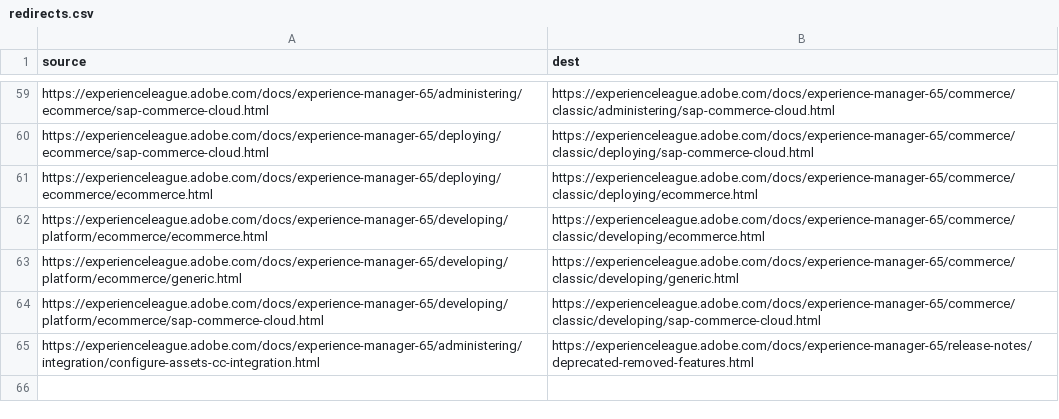
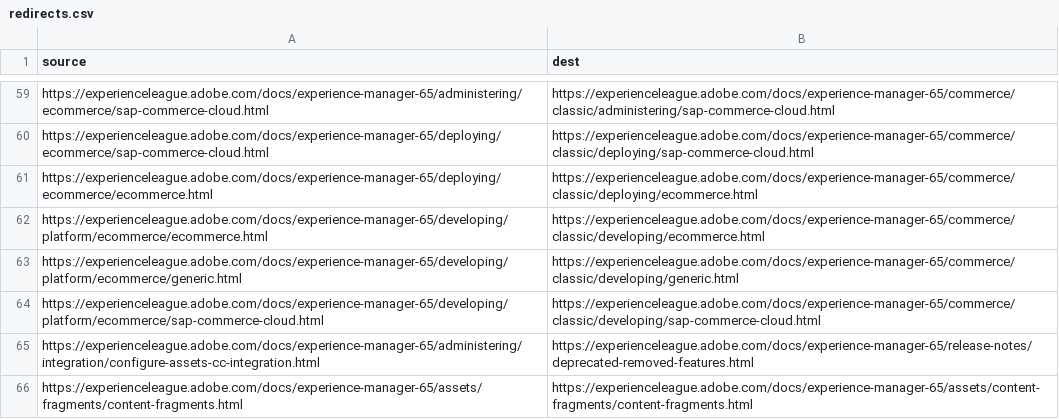
Before and after one commit to AdobeDocs/experience-manager-65.fr-FR, a CSV file: redirects.csv, drawn as a sheet; only a part is shown, gaps mark what is left out; the diff names each change by its address in the sheet, - before the commit and + after, or states it on an @@ line.

Commit message:
Synced non localizable files from repo .

```diff
--- a/redirects.csv
+++ b/redirects.csv
+row 66: https://experienceleague.adobe.com/docs/experience-manager-65/assets/fragments/content-fragments.html | https://experienceleague.adobe.com/docs/experience-manager-65/assets/content-fragments/content-fragments.html
```
